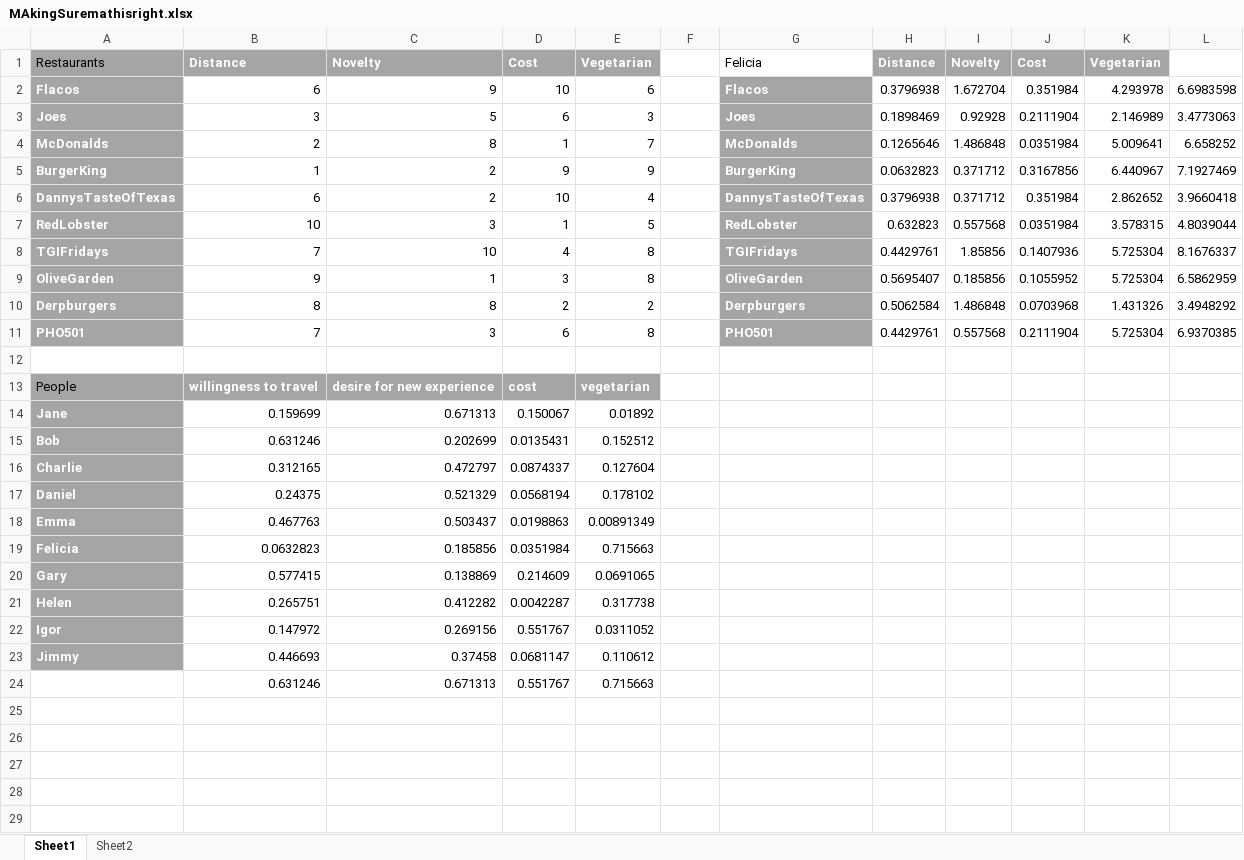
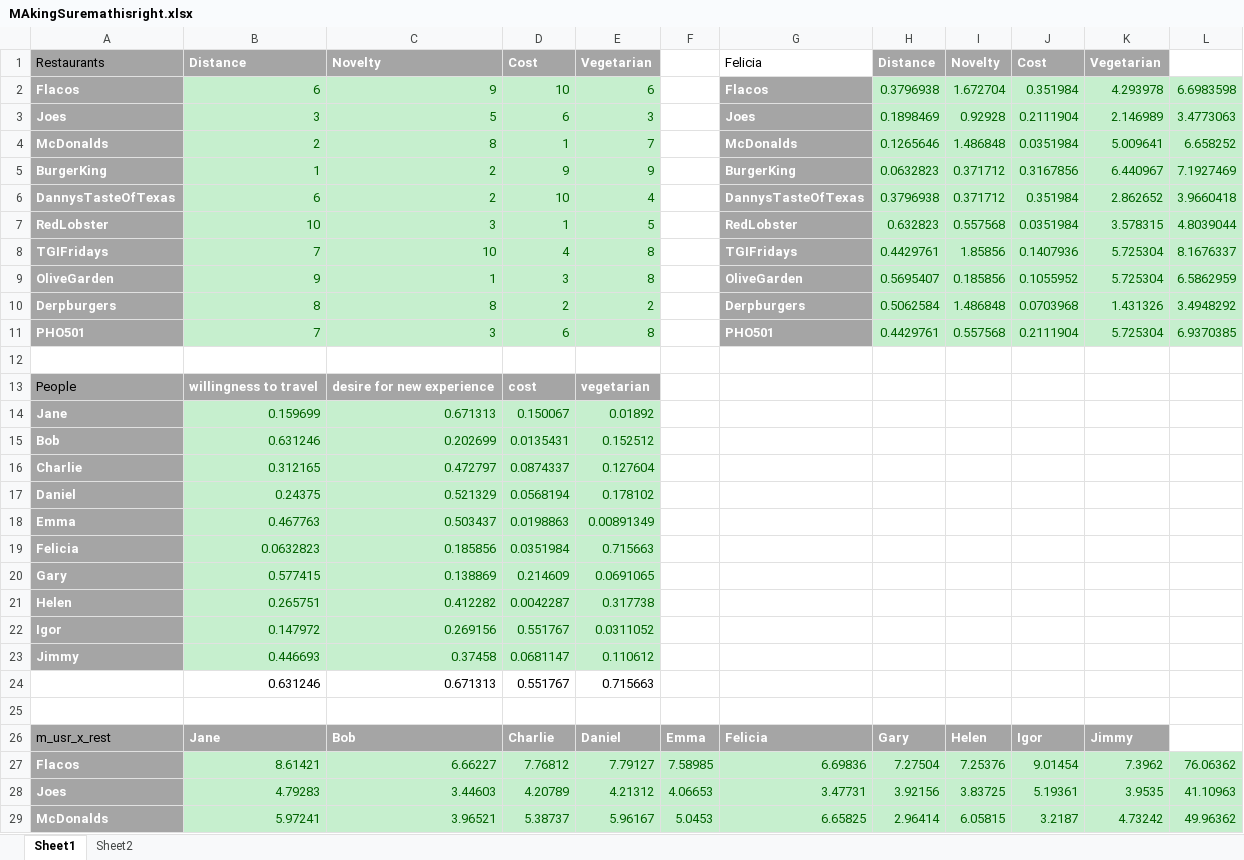
Before and after one commit to davxdan/MachineLearning, an Excel workbook: Homework/Homework3/MAkingSuremathisright.xlsx, sheet Sheet1, drawn as a sheet; only a part is shown; values as stored, in another font and other column widths than the file's, no borders; the diff covers the shown part only; the diff names each change by its address in the sheet, - before the commit and + after, or states it on an @@ line.

```diff
--- a/Homework/Homework3/MAkingSuremathisright.xlsx (sheet Sheet1)
+++ b/Homework/Homework3/MAkingSuremathisright.xlsx (sheet Sheet1)
@@ B2:E11 fill: none → #C6EFCE, text colour: black → #006100 @@
@@ H2:L11 fill: none → #C6EFCE, text colour: black → #006100 @@
@@ B14:E23 fill: none → #C6EFCE, text colour: black → #006100 @@
+row 25: (empty)
+row 26: m_usr_x_rest | Jane | Bob | Charlie | Daniel | Emma | Felicia | Gary | Helen | Igor | Jimmy
+row 27: Flacos | 8.61421 | 6.66227 | 7.76812 | 7.79127 | 7.58985 | 6.69836 | 7.27504 | 7.25376 | 9.01454 | 7.3962 | 76.06362
+row 28: Joes | 4.79283 | 3.44603 | 4.20789 | 4.21312 | 4.06653 | 3.47731 | 3.92156 | 3.83725 | 5.19361 | 3.9535 | 41.10963
+row 29: McDonalds | 5.97241 | 3.96521 | 5.38737 | 5.96167 | 5.0453 | 6.65825 | 2.96414 | 6.05815 | 3.2187 | 4.73242 | 49.96362
```
Also changed, not shown: 7 added rows elsewhere in this sheet, 1 other file.
